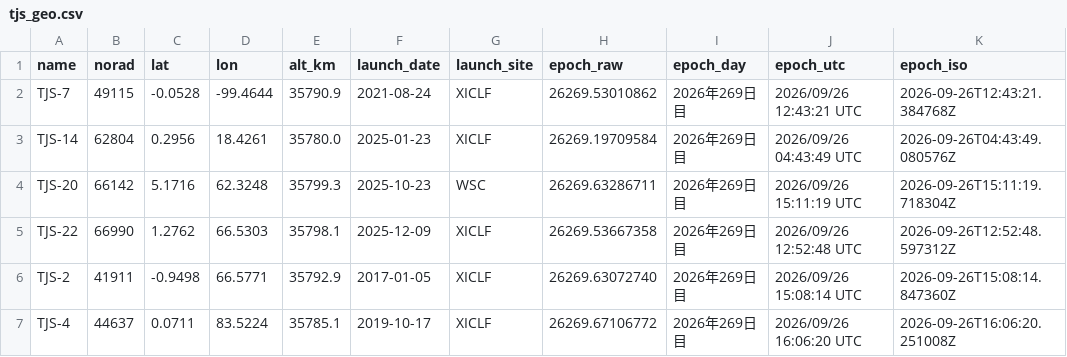
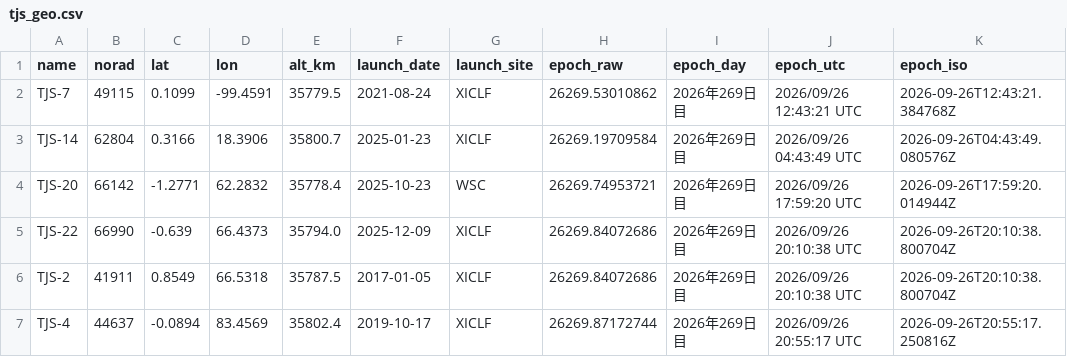
Before and after one commit to butagorilla1182/tjs_geo_control, a CSV file: tjs_geo.csv, drawn as a sheet; only a part is shown; the diff covers the shown part only.

```diff
--- a/tjs_geo.csv
+++ b/tjs_geo.csv
@@ -1,7 +1,7 @@
 name,norad,lat,lon,alt_km,launch_date,launch_site,epoch_raw,epoch_day,epoch_utc,epoch_iso
-TJS-7,49115,-0.0528,-99.4644,35790.9,2021-08-24,XICLF,26269.53010862,2026年269日目,2026/09/26 12:43:21 UTC,2026-09-26T12:43:21.384768Z
-TJS-14,62804,0.2956,18.4261,35780.0,2025-01-23,XICLF,26269.19709584,2026年269日目,2026/09/26 04:43:49 UTC,2026-09-26T04:43:49.080576Z
-TJS-20,66142,5.1716,62.3248,35799.3,2025-10-23,WSC,26269.63286711,2026年269日目,2026/09/26 15:11:19 UTC,2026-09-26T15:11:19.718304Z
-TJS-22,66990,1.2762,66.5303,35798.1,2025-12-09,XICLF,26269.53667358,2026年269日目,2026/09/26 12:52:48 UTC,2026-09-26T12:52:48.597312Z
-TJS-2,41911,-0.9498,66.5771,35792.9,2017-01-05,XICLF,26269.63072740,2026年269日目,2026/09/26 15:08:14 UTC,2026-09-26T15:08:14.847360Z
-TJS-4,44637,0.0711,83.5224,35785.1,2019-10-17,XICLF,26269.67106772,2026年269日目,2026/09/26 16:06:20 UTC,2026-09-26T16:06:20.251008Z
+TJS-7,49115,0.1099,-99.4591,35779.5,2021-08-24,XICLF,26269.53010862,2026年269日目,2026/09/26 12:43:21 UTC,2026-09-26T12:43:21.384768Z
+TJS-14,62804,0.3166,18.3906,35800.7,2025-01-23,XICLF,26269.19709584,2026年269日目,2026/09/26 04:43:49 UTC,2026-09-26T04:43:49.080576Z
+TJS-20,66142,-1.2771,62.2832,35778.4,2025-10-23,WSC,26269.74953721,2026年269日目,2026/09/26 17:59:20 UTC,2026-09-26T17:59:20.014944Z
+TJS-22,66990,-0.639,66.4373,35794.0,2025-12-09,XICLF,26269.84072686,2026年269日目,2026/09/26 20:10:38 UTC,2026-09-26T20:10:38.800704Z
+TJS-2,41911,0.8549,66.5318,35787.5,2017-01-05,XICLF,26269.84072686,2026年269日目,2026/09/26 20:10:38 UTC,2026-09-26T20:10:38.800704Z
+TJS-4,44637,-0.0894,83.4569,35802.4,2019-10-17,XICLF,26269.87172744,2026年269日目,2026/09/26 20:55:17 UTC,2026-09-26T20:55:17.250816Z
```
Also changed, not shown: 1 added row, 1 removed row and 61 edited cells elsewhere in this file, 6 other files.
